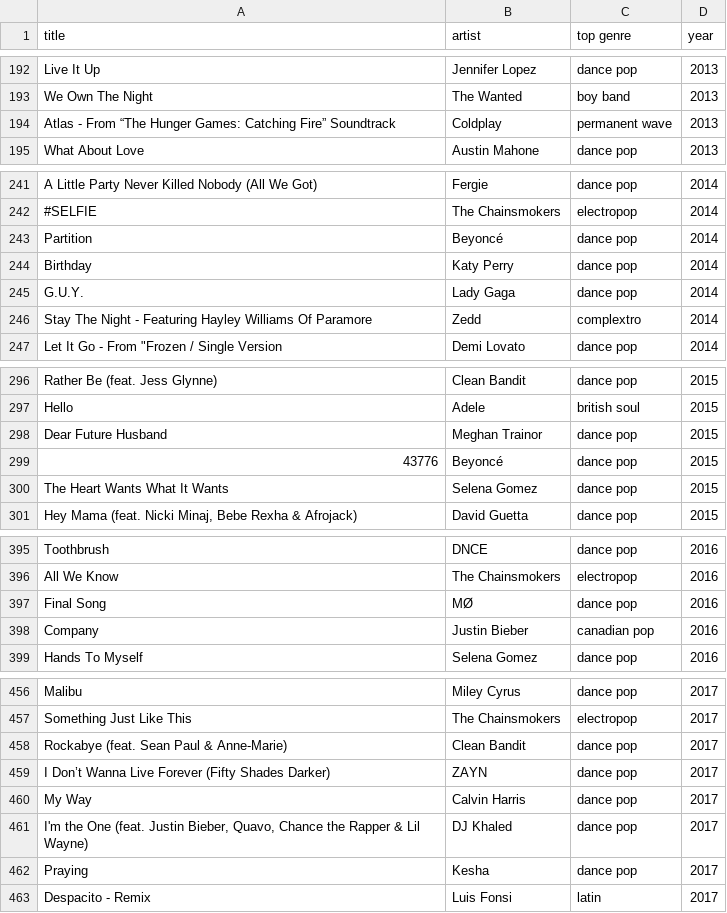
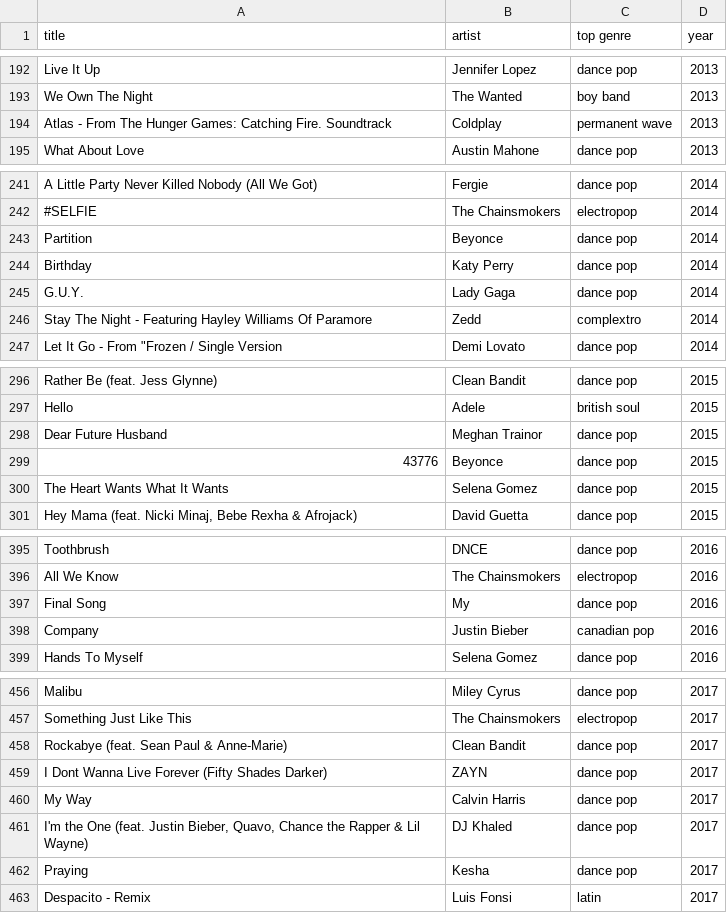
Before and after one commit to Julian-deMan/data, a CSV file: top10s.csv, drawn as a sheet; only a part is shown, gaps mark what is left out; the diff covers the shown part only.

```diff
--- a/top10s.csv
+++ b/top10s.csv
@@ -193,3 +193,3 @@ Live It Up;Jennifer Lopez;dance pop;2013
 We Own The Night;The Wanted;boy band;2013
-Atlas - From “The Hunger Games: Catching Fire” Soundtrack;Coldplay;permanent wave;2013
+Atlas - From The Hunger Games: Catching Fire. Soundtrack;Coldplay;permanent wave;2013
 What About Love;Austin Mahone;dance pop;2013
@@ -242,3 +242,3 @@ A Little Party Never Killed Nobody (All We Got);Fergie;dance pop;2014
 #SELFIE;The Chainsmokers;electropop;2014
-Partition;Beyoncé;dance pop;2014
+Partition;Beyonce;dance pop;2014
 Birthday;Katy Perry;dance pop;2014
@@ -298,3 +298,3 @@ Hello;Adele;british soul;2015
 Dear Future Husband;Meghan Trainor;dance pop;2015
-43776;Beyoncé;dance pop;2015
+43776;Beyonce;dance pop;2015
 The Heart Wants What It Wants;Selena Gomez;dance pop;2015
@@ -396,3 +396,3 @@ Toothbrush;DNCE;dance pop;2016
 All We Know;The Chainsmokers;electropop;2016
-Final Song;MØ;dance pop;2016
+Final Song;My;dance pop;2016
 Company;Justin Bieber;canadian pop;2016
@@ -458,3 +458,3 @@ Something Just Like This;The Chainsmokers;electropop;2017
 Rockabye (feat. Sean Paul & Anne-Marie);Clean Bandit;dance pop;2017
-I Don’t Wanna Live Forever (Fifty Shades Darker);ZAYN;dance pop;2017
+I Dont Wanna Live Forever (Fifty Shades Darker);ZAYN;dance pop;2017
 My Way;Calvin Harris;dance pop;2017
```
Also changed, not shown: 23 edited cells elsewhere in this file.
